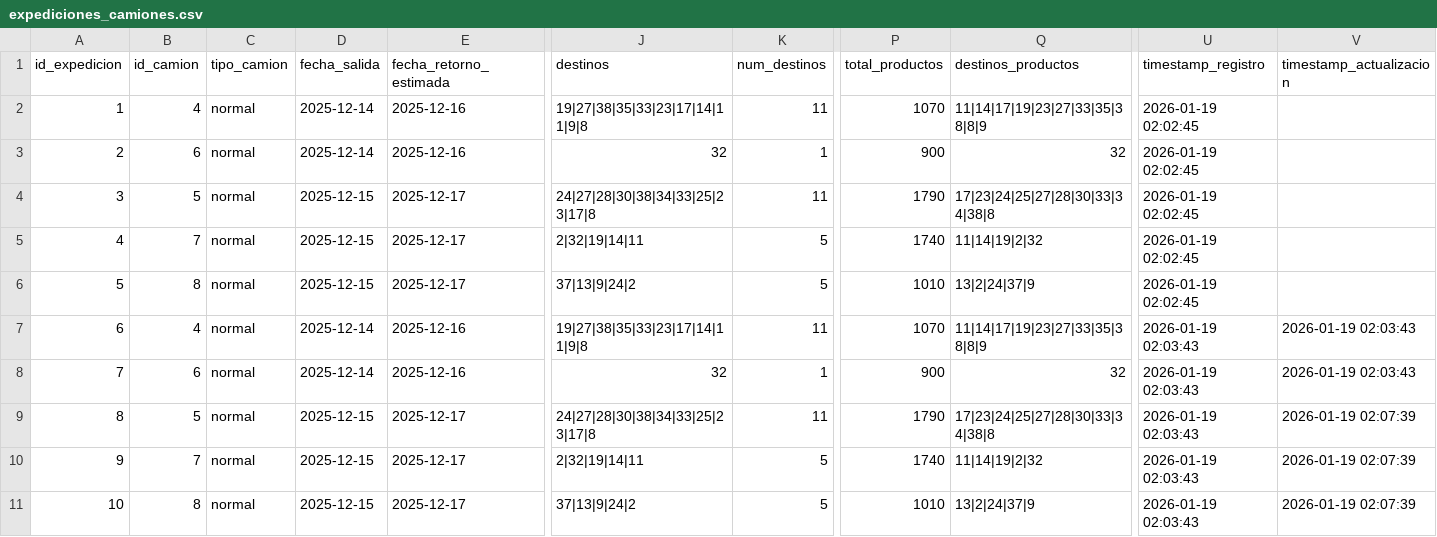
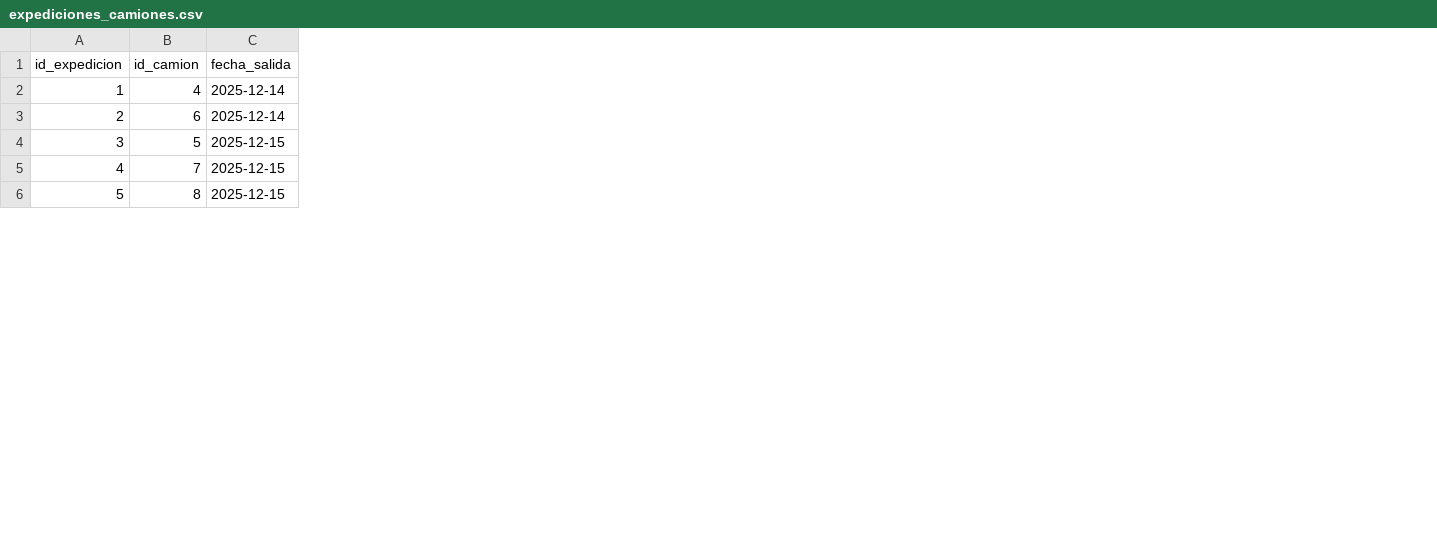
Before and after one commit to Txema95/Proyecto1-optimizacion-rutas, a CSV file: expediciones_camiones.csv, drawn as a sheet; only a part is shown, gaps mark what is left out; removed rows and columns are numbered as before the commit, all else as after; rows hold the shown columns only; the diff names each change by its address in the sheet, - before the commit and + after, or states it on an @@ line.

```diff
--- a/expediciones_camiones.csv
+++ b/expediciones_camiones.csv
-column C (tipo_camion), rows 7-11: all normal
-column E (fecha_retorno_estimada), rows 7-11: 2025-12-16 | 2025-12-16 | 2025-12-17 | 2025-12-17 | 2025-12-17
-column J (destinos), rows 7-11: 19|27|38|35|33|23|17|14|11|9|8 | 32 | 24|27|28|30|38|34|33|25|23|17|8 | 2|32|19|14|11 | 37|13|9|24|2
-column K (num_destinos), rows 7-11: 11 | 1 | 11 | 5 | 5
-column P (total_productos), rows 7-11: 1070 | 900 | 1790 | 1740 | 1010
-column Q (destinos_productos), rows 7-11: 11|14|17|19|23|27|33|35|38|8|9 | 32 | 17|23|24|25|27|28|30|33|34|38|8 | 11|14|19|2|32 | 13|2|24|37|9
-column U (timestamp_registro), rows 7-11: all 2026-01-19 02:03:43
-column V (timestamp_actualizacion), rows 7-11: 2026-01-19 02:03:43 | 2026-01-19 02:03:43 | 2026-01-19 02:07:39 | 2026-01-19 02:07:39 | 2026-01-19 02:07:39
-row 2: 1 | 4 | normal | 2025-12-14 | 2025-12-16 | 19|27|38|35|33|23|17|14|11|9|8 | 11 | 1070 | 11|14|17|19|23|27|33|35|38|8|9 | 2026-01-19 02:02:45
-row 3: 2 | 6 | normal | 2025-12-14 | 2025-12-16 | 32 | 1 | 900 | 32 | 2026-01-19 02:02:45
-row 4: 3 | 5 | normal | 2025-12-15 | 2025-12-17 | 24|27|28|30|38|34|33|25|23|17|8 | 11 | 1790 | 17|23|24|25|27|28|30|33|34|38|8 | 2026-01-19 02:02:45
-row 5: 4 | 7 | normal | 2025-12-15 | 2025-12-17 | 2|32|19|14|11 | 5 | 1740 | 11|14|19|2|32 | 2026-01-19 02:02:45
-row 6: 5 | 8 | normal | 2025-12-15 | 2025-12-17 | 37|13|9|24|2 | 5 | 1010 | 13|2|24|37|9 | 2026-01-19 02:02:45
@@ column A (id_expedicion) renumbered from row 2 down @@
```
Also changed, not shown: resumen_expediciones.csv, 5 other files.
